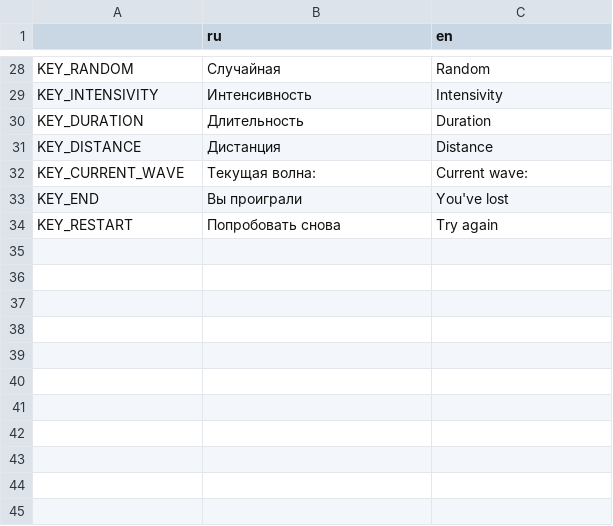
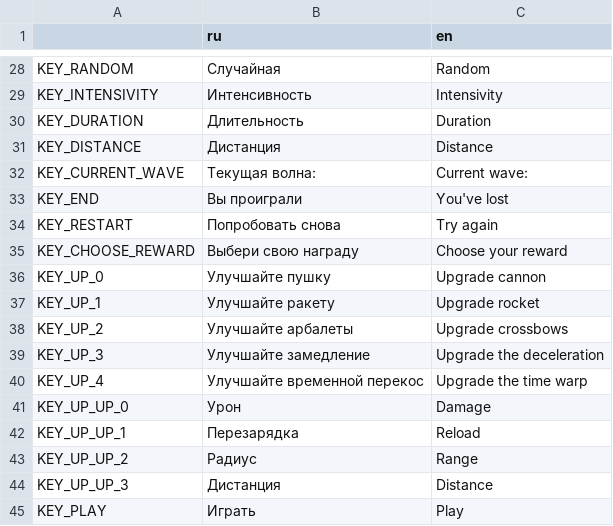
Before and after one commit to DanilQli/TowerDefence, a CSV file: lang/translation.csv, drawn as a sheet; only a part is shown, gaps mark what is left out; the diff names each change by its address in the sheet, - before the commit and + after, or states it on an @@ line.

```diff
--- a/lang/translation.csv
+++ b/lang/translation.csv
+row 35: KEY_CHOOSE_REWARD | Выбери свою награду | Choose your reward
+row 36: KEY_UP_0 | Улучшайте пушку | Upgrade cannon
+row 37: KEY_UP_1 | Улучшайте ракету | Upgrade rocket
+row 38: KEY_UP_2 | Улучшайте арбалеты | Upgrade crossbows
+row 39: KEY_UP_3 | Улучшайте замедление | Upgrade the deceleration
+row 40: KEY_UP_4 | Улучшайте временной перекос | Upgrade the time warp
+row 41: KEY_UP_UP_0 | Урон | Damage
+row 42: KEY_UP_UP_1 | Перезарядка | Reload
+row 43: KEY_UP_UP_2 | Радиус | Range
+row 44: KEY_UP_UP_3 | Дистанция | Distance
+row 45: KEY_PLAY | Играть | Play
```
Also changed, not shown: 12 other files.
